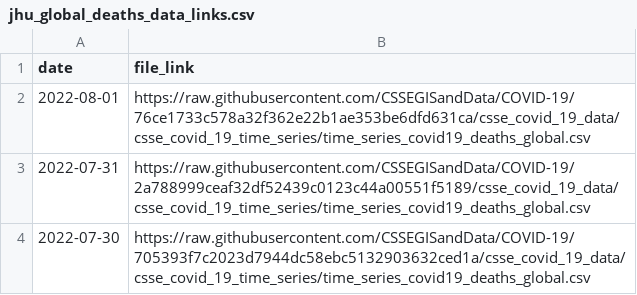
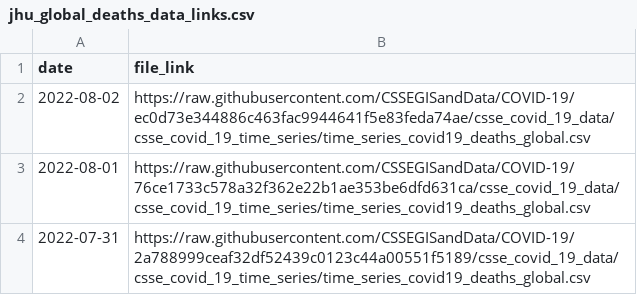
Before and after one commit to Serena-Wang/covidData, a CSV file: data/jhu_global_deaths_data_links.csv, drawn as a sheet; only a part is shown; the shorter side is filled out with more unchanged rows; the diff names each change by its address in the sheet, - before the commit and + after, or states it on an @@ line.

```diff
--- a/data/jhu_global_deaths_data_links.csv
+++ b/data/jhu_global_deaths_data_links.csv
+row 2: 2022-08-02 | https://raw.githubusercontent.com/CSSEGISandData/COVID-19/ec0d73e344886c463fac9944641f5e83feda74ae/csse_covid_19_data/csse_covid_19_time_series/time_series_covid19_deaths_global.csv
```
Also changed, not shown: data/jhu_global_cases_data_links.csv, data/jhu_us_cases_data_links.csv, 1 other file.
